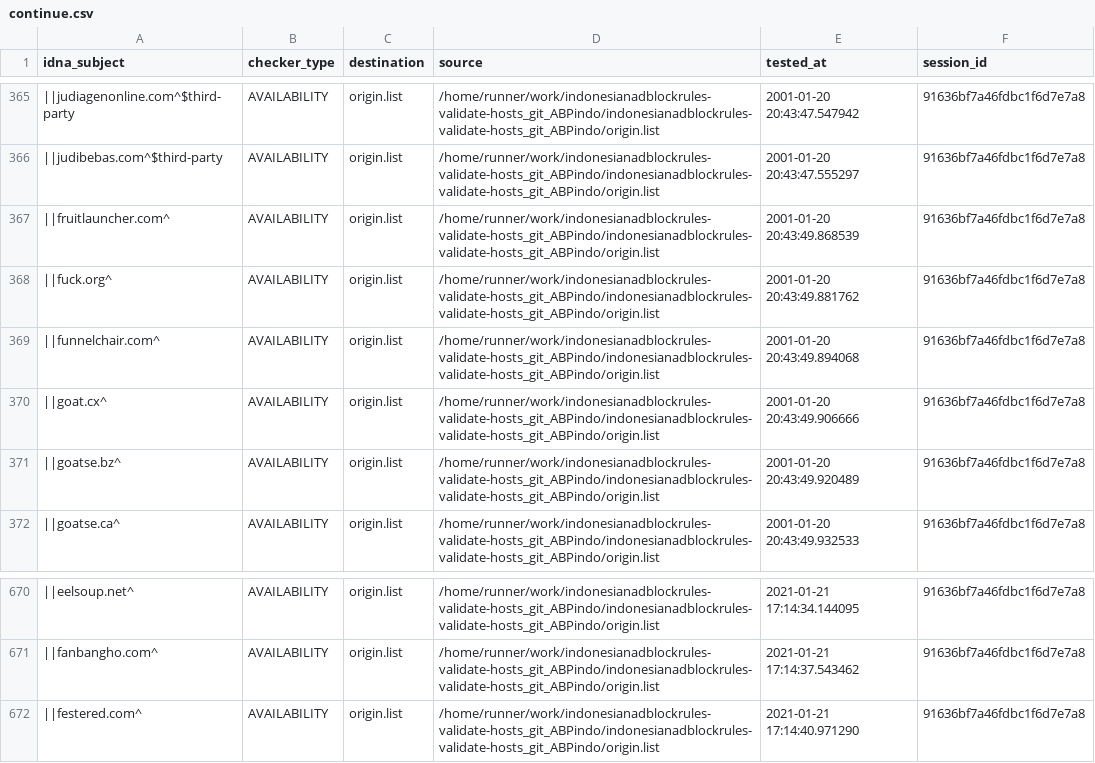
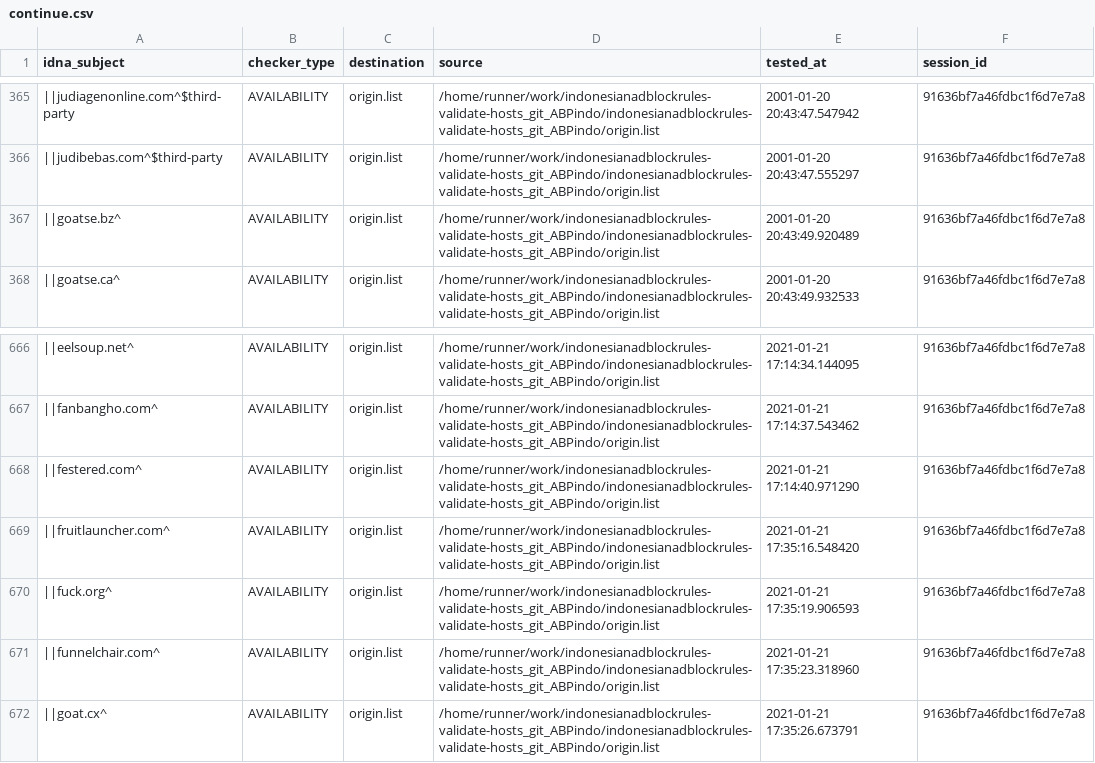
Before and after one commit to dead-hosts/indonesianadblockrules-validate-hosts_git_ABPindo, a CSV file: output/origin.list/continue.csv, drawn as a sheet; only a part is shown, gaps mark what is left out; removed rows and columns are numbered as before the commit, all else as after; the diff names each change by its address in the sheet, - before the commit and + after, or states it on an @@ line.

```diff
--- a/output/origin.list/continue.csv
+++ b/output/origin.list/continue.csv
-row 367: ||fruitlauncher.com^ | AVAILABILITY | origin.list | /home/runner/work/indonesianadblockrules-validate-hosts_git_ABPindo/indonesianadblockrules-validate-hosts_git_ABPindo/origin.list | 2001-01-20 20:43:49.868539 | 91636bf7a46fdbc1f6d7e7a8
-row 368: ||fuck.org^ | AVAILABILITY | origin.list | /home/runner/work/indonesianadblockrules-validate-hosts_git_ABPindo/indonesianadblockrules-validate-hosts_git_ABPindo/origin.list | 2001-01-20 20:43:49.881762 | 91636bf7a46fdbc1f6d7e7a8
-row 369: ||funnelchair.com^ | AVAILABILITY | origin.list | /home/runner/work/indonesianadblockrules-validate-hosts_git_ABPindo/indonesianadblockrules-validate-hosts_git_ABPindo/origin.list | 2001-01-20 20:43:49.894068 | 91636bf7a46fdbc1f6d7e7a8
-row 370: ||goat.cx^ | AVAILABILITY | origin.list | /home/runner/work/indonesianadblockrules-validate-hosts_git_ABPindo/indonesianadblockrules-validate-hosts_git_ABPindo/origin.list | 2001-01-20 20:43:49.906666 | 91636bf7a46fdbc1f6d7e7a8
+row 669: ||fruitlauncher.com^ | AVAILABILITY | origin.list | /home/runner/work/indonesianadblockrules-validate-hosts_git_ABPindo/indonesianadblockrules-validate-hosts_git_ABPindo/origin.list | 2021-01-21 17:35:16.548420 | 91636bf7a46fdbc1f6d7e7a8
+row 670: ||fuck.org^ | AVAILABILITY | origin.list | /home/runner/work/indonesianadblockrules-validate-hosts_git_ABPindo/indonesianadblockrules-validate-hosts_git_ABPindo/origin.list | 2021-01-21 17:35:19.906593 | 91636bf7a46fdbc1f6d7e7a8
+row 671: ||funnelchair.com^ | AVAILABILITY | origin.list | /home/runner/work/indonesianadblockrules-validate-hosts_git_ABPindo/indonesianadblockrules-validate-hosts_git_ABPindo/origin.list | 2021-01-21 17:35:23.318960 | 91636bf7a46fdbc1f6d7e7a8
+row 672: ||goat.cx^ | AVAILABILITY | origin.list | /home/runner/work/indonesianadblockrules-validate-hosts_git_ABPindo/indonesianadblockrules-validate-hosts_git_ABPindo/origin.list | 2021-01-21 17:35:26.673791 | 91636bf7a46fdbc1f6d7e7a8
```
Also changed, not shown: .pyfunceble/inactive.csv, 6 other files.
